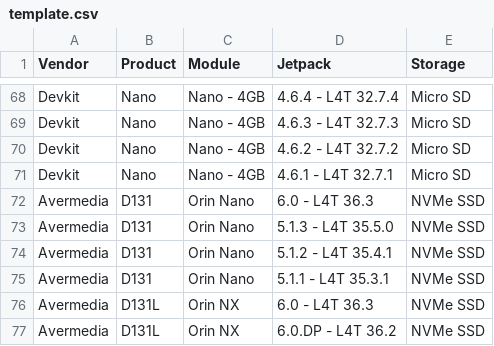
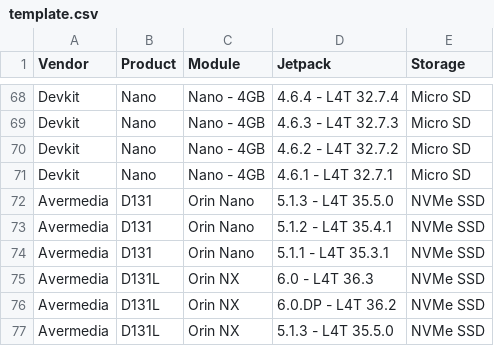
Before and after one commit to ibraschwan/cordatus-flash-utility, a CSV file: data/template.csv, drawn as a sheet; only a part is shown, gaps mark what is left out; the shorter side is filled out with more unchanged rows; the diff names each change by its address in the sheet, - before the commit and + after, or states it on an @@ line.

```diff
--- a/data/template.csv
+++ b/data/template.csv
-row 72: Avermedia | D131 | Orin Nano | 6.0 - L4T 36.3 | NVMe SSD
```
Also changed, not shown: 1 other file.
